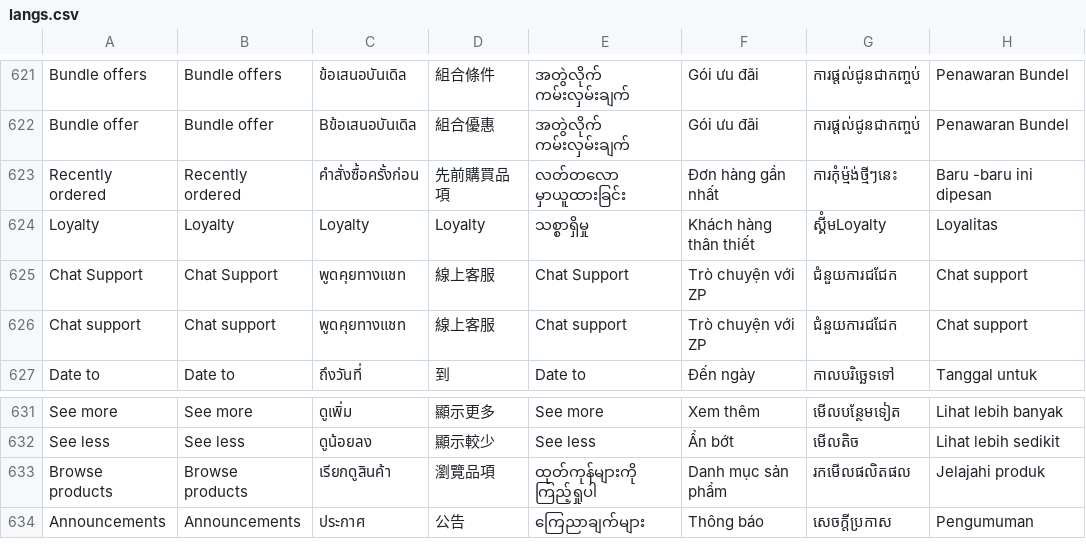
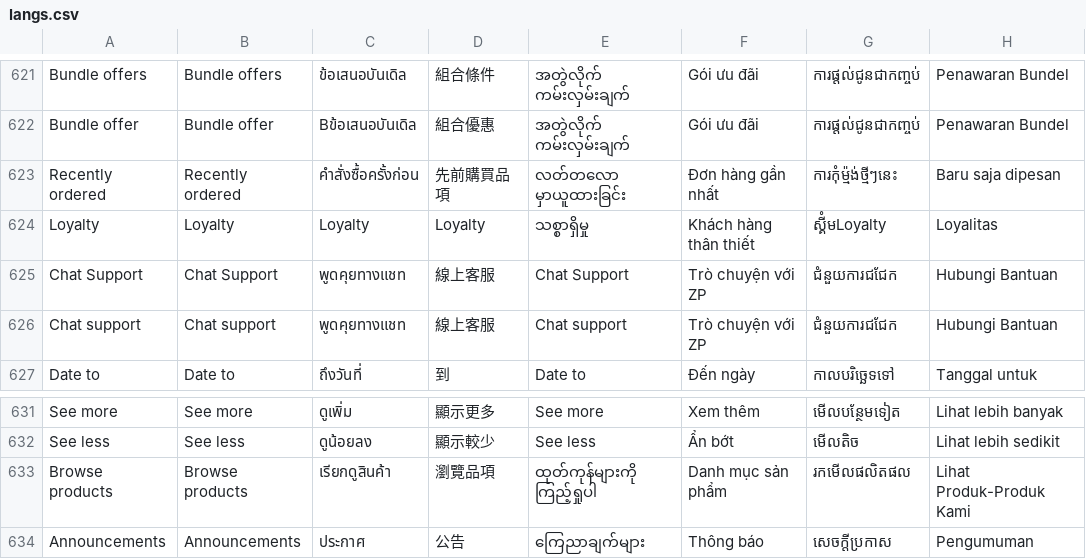
Before and after one commit to ramprasadbhagat/EZRX-, a CSV file: assets/langs/langs.csv, drawn as a sheet; only a part is shown, gaps mark what is left out.

Commit message:
Merged PR 89091: Fix/RXUAT-1050 Hometab Translation update ID
### Jira ticket url
-  https://zuelligpharma.atlassian.net/browse/RXUAT-1050

### TDD PR url
- Not required

### Root cause
- ID translation update

### Solution
- update langs.csv

### Test account
- environment: UAT
- username: rootadmin
- salesOrg: any
- customer: any
- shipto: any
- material/setup:

### Output screenshot
- ![Screenshot_1702372856.png](https://dev.azure.com/zuelligpharmadevops/3368559d-402f-4ca8-a029-737bca870679/_apis/git/repositories/d10de74c-8ac2-4e8e-af4b-a023b6c9dee2/pullRequests/89091/attachments/Screenshot_1702372856.png =x200)  ![Screenshot_1702372869.png](https://dev.azure.com/zuelligpharmadevops/3368559d-402f-4ca8-a029-737bca870679/_apis/git/repositories/d10de74c-8ac2-4e8e-af4b-a023b6c9dee2/pullRequests/89091/attachments/Screenshot_1702372869.png =x200)

RXUAT-1050 Hometab Translation update ID

```diff
--- a/assets/langs/langs.csv
+++ b/assets/langs/langs.csv
@@ -622,6 +622,6 @@ Bundle offers,Bundle offers,ข้อเสนอบันเดิล,組合條
 Bundle offer,Bundle offer,Bข้อเสนอบันเดิล,組合優惠,အတွဲလိုက် ကမ်းလှမ်းချက်,Gói ưu đãi,ការផ្តល់ជូនជាកញ្ចប់,Penawaran Bundel
-Recently ordered,Recently ordered,คำสั่งซื้อครั้งก่อน,先前購買品項,လတ်တလော မှာယူထားခြင်း,Đơn hàng gần nhất,ការកុំម្ម៉ង់ថ្មីៗនេះ,Baru -baru ini dipesan
+Recently ordered,Recently ordered,คำสั่งซื้อครั้งก่อน,先前購買品項,လတ်တလော မှာယူထားခြင်း,Đơn hàng gần nhất,ការកុំម្ម៉ង់ថ្មីៗនេះ,Baru saja dipesan
 Loyalty,Loyalty,Loyalty,Loyalty,သစ္စာရှိမှု,Khách hàng thân thiết,ស្គីំមLoyalty,Loyalitas
-Chat Support,Chat Support,พูดคุยทางแชท,線上客服,Chat Support,Trò chuyện với ZP,ជំនួយការជជែក,Chat support
-Chat support,Chat support,พูดคุยทางแชท,線上客服,Chat support,Trò chuyện với ZP,ជំនួយការជជែក,Chat support
+Chat Support,Chat Support,พูดคุยทางแชท,線上客服,Chat Support,Trò chuyện với ZP,ជំនួយការជជែក,Hubungi Bantuan
+Chat support,Chat support,พูดคุยทางแชท,線上客服,Chat support,Trò chuyện với ZP,ជំនួយការជជែក,Hubungi Bantuan
 Date to,Date to,ถึงวันที่,到,Date to,Đến ngày,កាលបរិច្ឆេទទៅ,Tanggal untuk
@@ -632,3 +632,3 @@ See more,See more,ดูเพิ่ม,顯示更多,See more,Xem thêm,មើ
 See less,See less,ดูน้อยลง,顯示較少,See less,Ẩn bớt,មើលតិច,Lihat lebih sedikit
-Browse products,Browse products,เรียกดูสินค้า,瀏覽品項,ထုတ်ကုန်များကို ကြည့်ရှုပါ,Danh mục sản phẩm,រកមើលផលិតផល,Jelajahi produk
+Browse products,Browse products,เรียกดูสินค้า,瀏覽品項,ထုတ်ကုန်များကို ကြည့်ရှုပါ,Danh mục sản phẩm,រកមើលផលិតផល,Lihat Produk-Produk Kami
 Announcements,Announcements,ประกาศ,公告,ကြေညာချက်များ,Thông báo,សេចក្តីប្រកាស,Pengumuman
```
